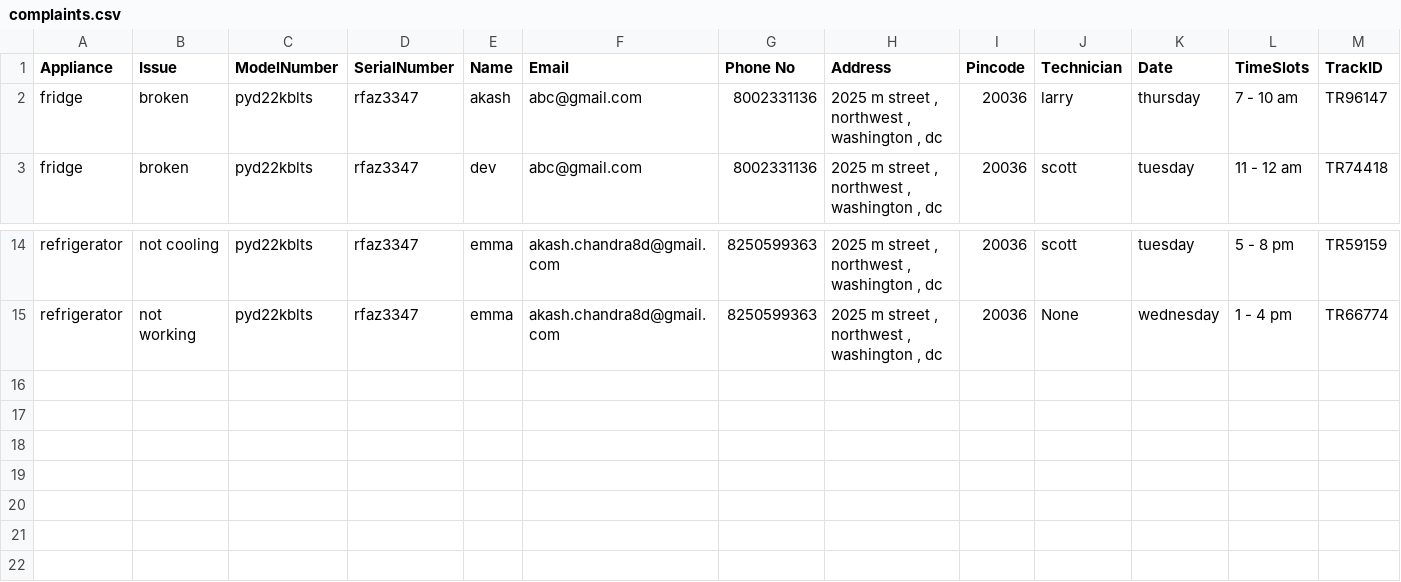
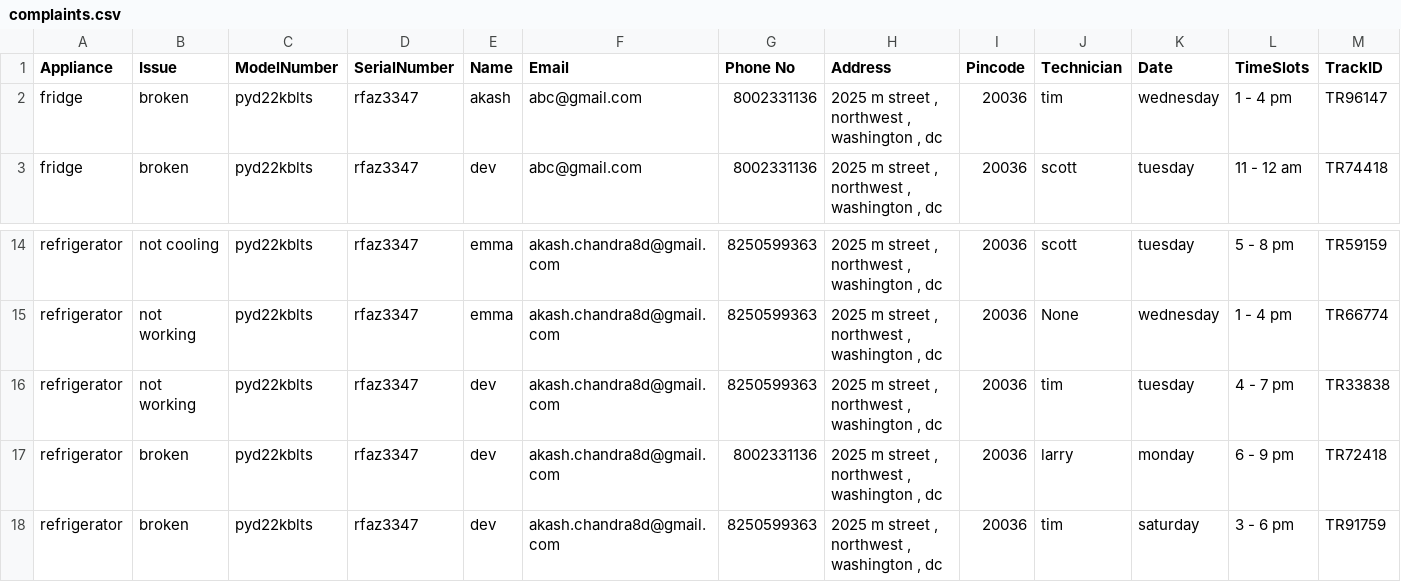
Before and after one commit to halloTheCoder/service-bot-host, a CSV file: complaints.csv, drawn as a sheet; only a part is shown, gaps mark what is left out.

```diff
--- a/complaints.csv
+++ b/complaints.csv
@@ -1,3 +1,3 @@
 Appliance	Issue	ModelNumber	SerialNumber	Name	Email	Phone No	Address	Pincode	Technician	Date	TimeSlots	TrackID
-fridge	broken	pyd22kblts	rfaz3347	akash	abc@gmail.com	8002331136	2025 m street , northwest , washington , dc	20036	larry	thursday	7 - 10 am	TR96147
+fridge	broken	pyd22kblts	rfaz3347	akash	abc@gmail.com	8002331136	2025 m street , northwest , washington , dc	20036	tim	wednesday	1 - 4 pm	TR96147
 fridge	broken	pyd22kblts	rfaz3347	dev	abc@gmail.com	8002331136	2025 m street , northwest , washington , dc	20036	scott	tuesday	11 - 12 am	TR74418
@@ -15 +15,4 @@ refrigerator	not cooling	pyd22kblts	rfaz3347	emma	akash.chandra8d@gmail.com	8250
 refrigerator	not working	pyd22kblts	rfaz3347	emma	akash.chandra8d@gmail.com	8250599363	2025 m street , northwest , washington , dc	20036	None	wednesday	1 - 4 pm	TR66774
+refrigerator	not working	pyd22kblts	rfaz3347	dev	akash.chandra8d@gmail.com	8250599363	2025 m street , northwest , washington , dc	20036	tim	tuesday	4 - 7 pm	TR33838
+refrigerator	broken	pyd22kblts	rfaz3347	dev	akash.chandra8d@gmail.com	8002331136	2025 m street , northwest , washington , dc	20036	larry	monday	6 - 9 pm	TR72418
+refrigerator	broken	pyd22kblts	rfaz3347	dev	akash.chandra8d@gmail.com	8250599363	2025 m street , northwest , washington , dc	20036	tim	saturday	3 - 6 pm	TR91759
```
Also changed, not shown: 8 other files.
